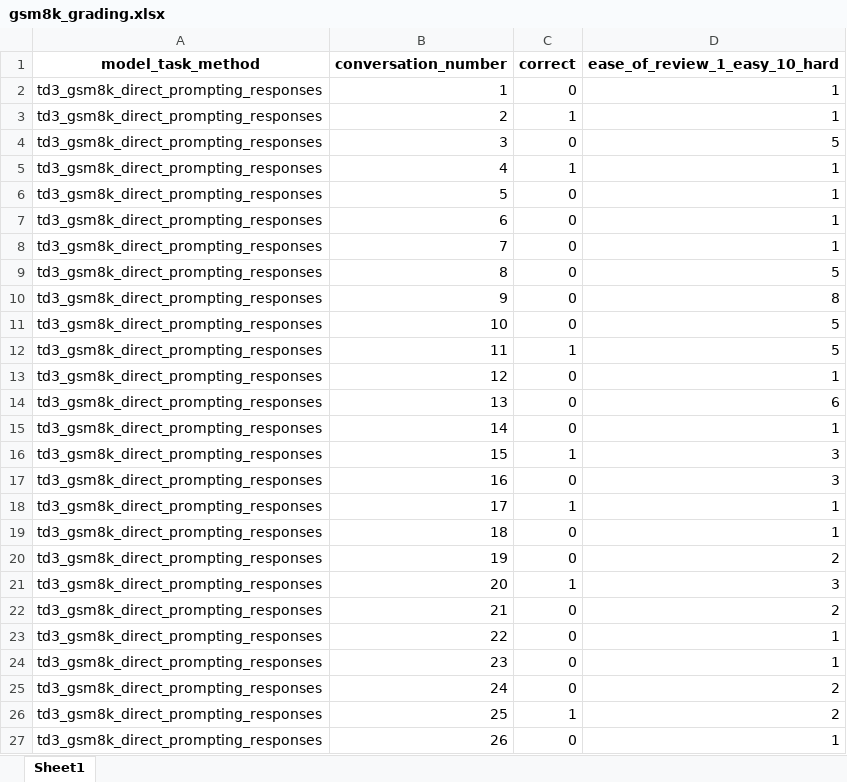
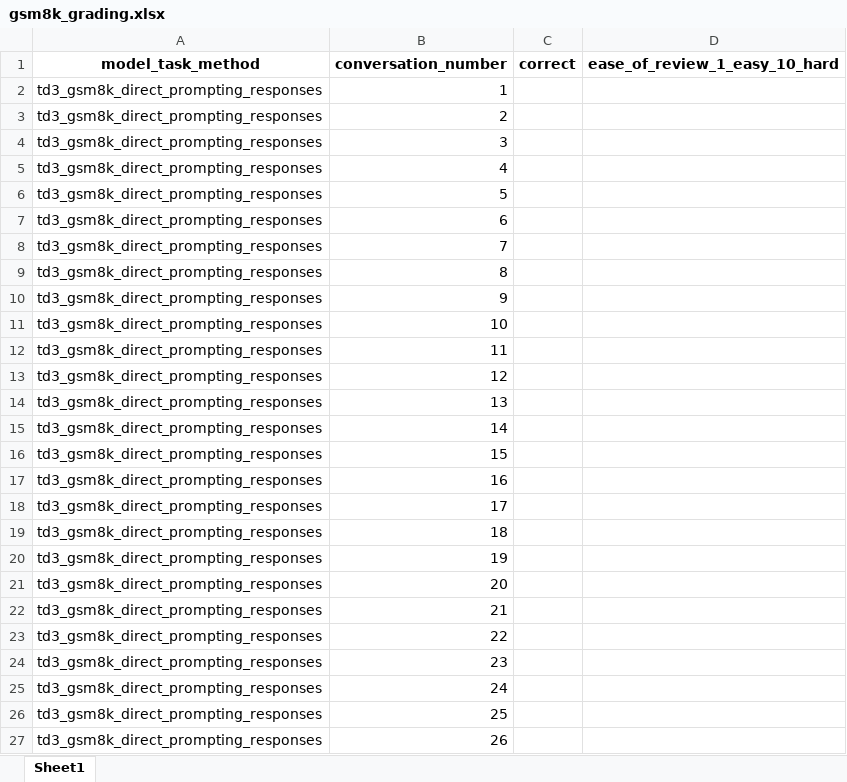
Before and after one commit to ijyliu/anlp23-project, an Excel workbook: Data/gsm8k_grading.xlsx, sheet Sheet1, drawn as a sheet; only a part is shown; values as stored, in another font and other column widths than the file's, no borders; the diff covers the shown part only; the diff names each change by its address in the sheet, - before the commit and + after, or states it on an @@ line.

```diff
--- a/Data/gsm8k_grading.xlsx (sheet Sheet1)
+++ b/Data/gsm8k_grading.xlsx (sheet Sheet1)
-C2 (correct): 0
+C2 (correct): (empty)
-D2:D3 (ease_of_review_1_easy_10_hard): 1
+D2:D3 (ease_of_review_1_easy_10_hard): (empty)
-C3 (correct): 1
+C3 (correct): (empty)
-C4 (correct): 0
+C4 (correct): (empty)
-D4 (ease_of_review_1_easy_10_hard): 5
+D4 (ease_of_review_1_easy_10_hard): (empty)
-C5 (correct): 1
+C5 (correct): (empty)
-D5:D8 (ease_of_review_1_easy_10_hard): 1
+D5:D8 (ease_of_review_1_easy_10_hard): (empty)
-C6:C11 (correct): 0
+C6:C11 (correct): (empty)
-D9 (ease_of_review_1_easy_10_hard): 5
+D9 (ease_of_review_1_easy_10_hard): (empty)
-D10 (ease_of_review_1_easy_10_hard): 8
+D10 (ease_of_review_1_easy_10_hard): (empty)
-D11:D12 (ease_of_review_1_easy_10_hard): 5
+D11:D12 (ease_of_review_1_easy_10_hard): (empty)
-C12 (correct): 1
+C12 (correct): (empty)
-C13:C15 (correct): 0
+C13:C15 (correct): (empty)
-D13 (ease_of_review_1_easy_10_hard): 1
+D13 (ease_of_review_1_easy_10_hard): (empty)
-D14 (ease_of_review_1_easy_10_hard): 6
+D14 (ease_of_review_1_easy_10_hard): (empty)
-D15 (ease_of_review_1_easy_10_hard): 1
+D15 (ease_of_review_1_easy_10_hard): (empty)
-C16 (correct): 1
+C16 (correct): (empty)
-D16:D17 (ease_of_review_1_easy_10_hard): 3
+D16:D17 (ease_of_review_1_easy_10_hard): (empty)
-C17 (correct): 0
+C17 (correct): (empty)
-C18 (correct): 1
+C18 (correct): (empty)
-D18:D19 (ease_of_review_1_easy_10_hard): 1
+D18:D19 (ease_of_review_1_easy_10_hard): (empty)
-C19:C20 (correct): 0
+C19:C20 (correct): (empty)
-D20 (ease_of_review_1_easy_10_hard): 2
+D20 (ease_of_review_1_easy_10_hard): (empty)
-C21 (correct): 1
+C21 (correct): (empty)
-D21 (ease_of_review_1_easy_10_hard): 3
+D21 (ease_of_review_1_easy_10_hard): (empty)
-C22:C25 (correct): 0
+C22:C25 (correct): (empty)
-D22 (ease_of_review_1_easy_10_hard): 2
+D22 (ease_of_review_1_easy_10_hard): (empty)
-D23:D24 (ease_of_review_1_easy_10_hard): 1
+D23:D24 (ease_of_review_1_easy_10_hard): (empty)
-D25:D26 (ease_of_review_1_easy_10_hard): 2
+D25:D26 (ease_of_review_1_easy_10_hard): (empty)
-C26 (correct): 1
+C26 (correct): (empty)
-C27 (correct): 0
+C27 (correct): (empty)
-D27 (ease_of_review_1_easy_10_hard): 1
+D27 (ease_of_review_1_easy_10_hard): (empty)
```
Also changed, not shown: 1648 edited cells elsewhere in this sheet, Data/Creative_Writing_Compliance.xlsx, Data/cw_grading.xlsx, 4 other files.
